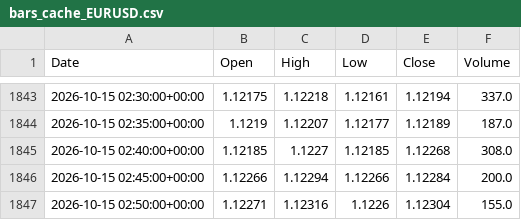
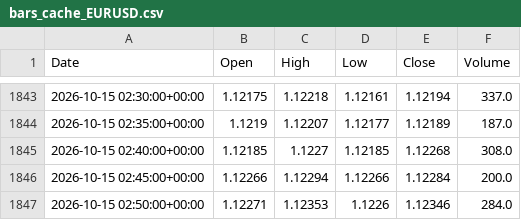
Before and after one commit to Dannyijebor/forex-bot, a CSV file: bars_cache_EURUSD.csv, drawn as a sheet; only a part is shown, gaps mark what is left out.

```diff
--- a/bars_cache_EURUSD.csv
+++ b/bars_cache_EURUSD.csv
@@ -1846,2 +1846,2 @@ Date,Open,High,Low,Close,Volume
 2026-10-15 02:45:00+00:00,1.12266,1.12294,1.12266,1.12284,200.0
-2026-10-15 02:50:00+00:00,1.12271,1.12316,1.1226,1.12304,155.0
+2026-10-15 02:50:00+00:00,1.12271,1.12353,1.1226,1.12346,284.0
```
Also changed, not shown: bars_cache_GBPUSD.csv, bars_cache_USDJPY.csv, 1 other file.
